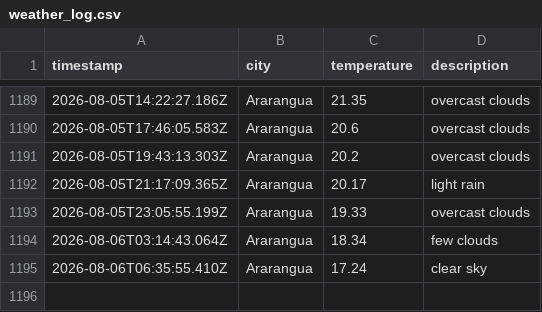
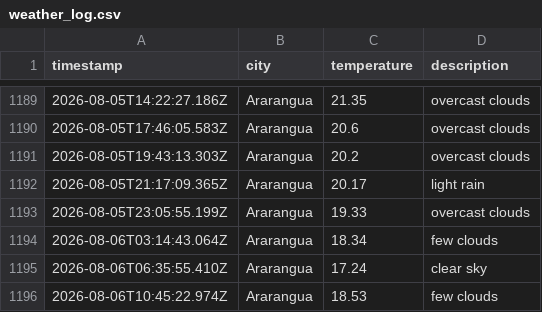
Before and after one commit to moniafavaro/weatherAppJS, a CSV file: data/weather_log.csv, drawn as a sheet; only a part is shown, gaps mark what is left out; the diff names each change by its address in the sheet, - before the commit and + after, or states it on an @@ line.

```diff
--- a/data/weather_log.csv
+++ b/data/weather_log.csv
+row 1196: 2026-08-06T10:45:22.974Z | Ararangua | 18.53 | few clouds
```
Also changed, not shown: 1 other file.
